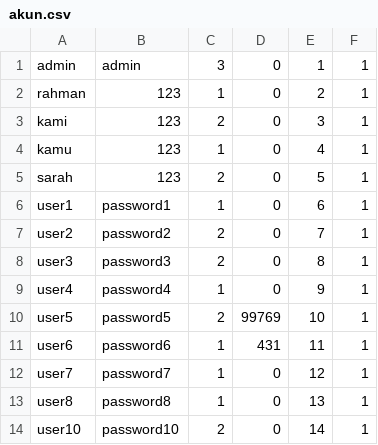
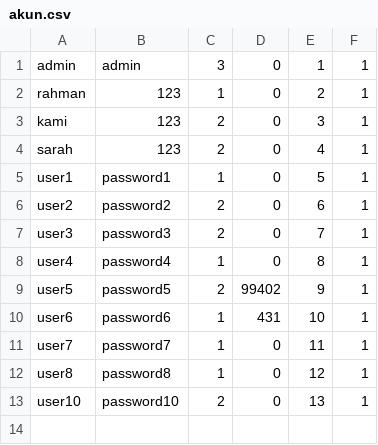
Before and after one commit to ifnuu01/TradeTrove, a CSV file: database/akun.csv, drawn as a sheet.

Commit message:
Memperbaiki BUG tambah review dan hapus akun

```diff
--- a/database/akun.csv
+++ b/database/akun.csv
@@ -3,12 +3,11 @@ rahman,123,1,0,2,1
 kami,123,2,0,3,1
-kamu,123,1,0,4,1
-sarah,123,2,0,5,1
-user1,password1,1,0,6,1
-user2,password2,2,0,7,1
-user3,password3,2,0,8,1
-user4,password4,1,0,9,1
-user5,password5,2,99769,10,1
-user6,password6,1,431,11,1
-user7,password7,1,0,12,1
-user8,password8,1,0,13,1
-user10,password10,2,0,14,1
+sarah,123,2,0,4,1
+user1,password1,1,0,5,1
+user2,password2,2,0,6,1
+user3,password3,2,0,7,1
+user4,password4,1,0,8,1
+user5,password5,2,99402,9,1
+user6,password6,1,431,10,1
+user7,password7,1,0,11,1
+user8,password8,1,0,12,1
+user10,password10,2,0,13,1
```
Also changed, not shown: database/transaksi.csv, 3 other files.
